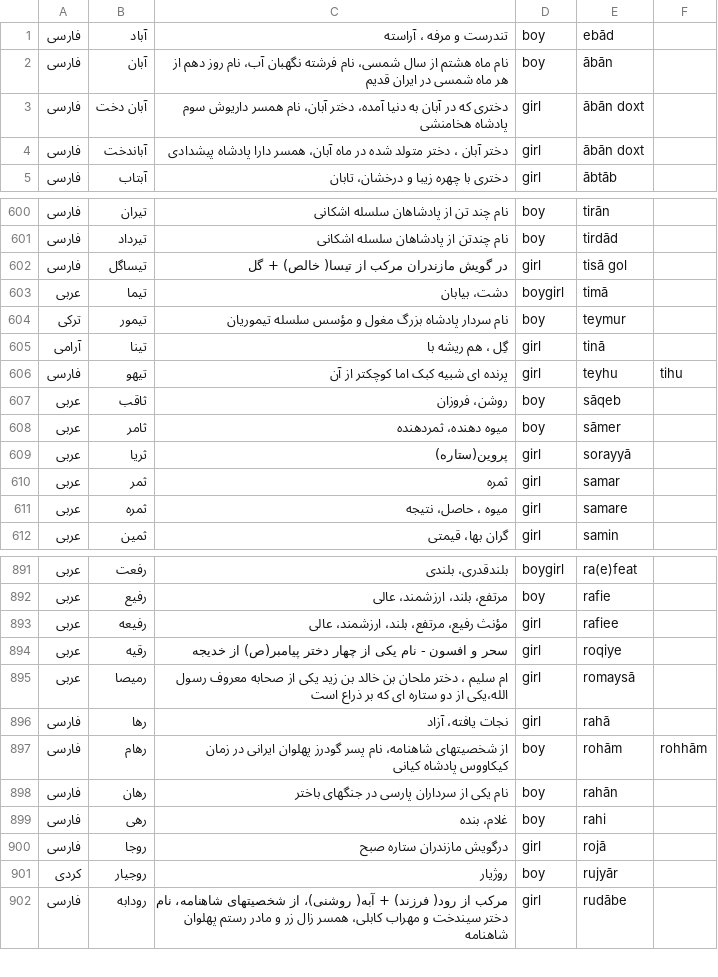
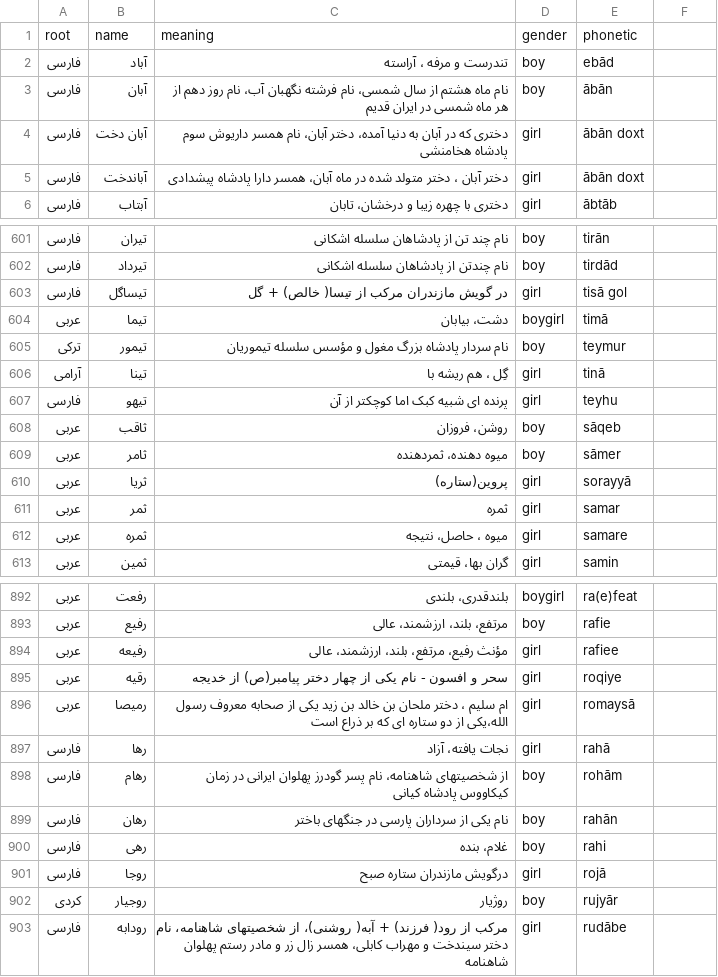
Before and after one commit to bdp-raymon/rhyme-suggester, a CSV file: output_phonetic.csv, drawn as a sheet; only a part is shown, gaps mark what is left out.

```diff
--- a/output_phonetic.csv
+++ b/output_phonetic.csv
@@ -1 +1,2 @@
+root,name,meaning,gender,phonetic
 فارسی,آباد,تندرست و مرفه ، آراسته,boy,ebād
@@ -605,3 +606,3 @@
 آرامی,تینا,گِل ، هم ریشه با,girl,tinā
-فارسی,تیهو,پرنده ای شبیه کبک اما کوچکتر از آن,girl,teyhu , tihu
+فارسی,تیهو,پرنده ای شبیه کبک اما کوچکتر از آن,girl,teyhu
 عربی,ثاقب,روشن، فروزان,boy,sāqeb
@@ -896,3 +897,3 @@
 فارسی,رها,نجات یافته، آزاد,girl,rahā
-فارسی,رهام,از شخصیتهای شاهنامه، نام پسر گودرز پهلوان ایرانی در زمان کیکاووس پادشاه کیانی,boy,rohām, rohhām
+فارسی,رهام,از شخصیتهای شاهنامه، نام پسر گودرز پهلوان ایرانی در زمان کیکاووس پادشاه کیانی,boy,rohām
 فارسی,رهان,نام یکی از سرداران پارسی در جنگهای باختر,boy,rahān
```
Also changed, not shown: 13 other files.
